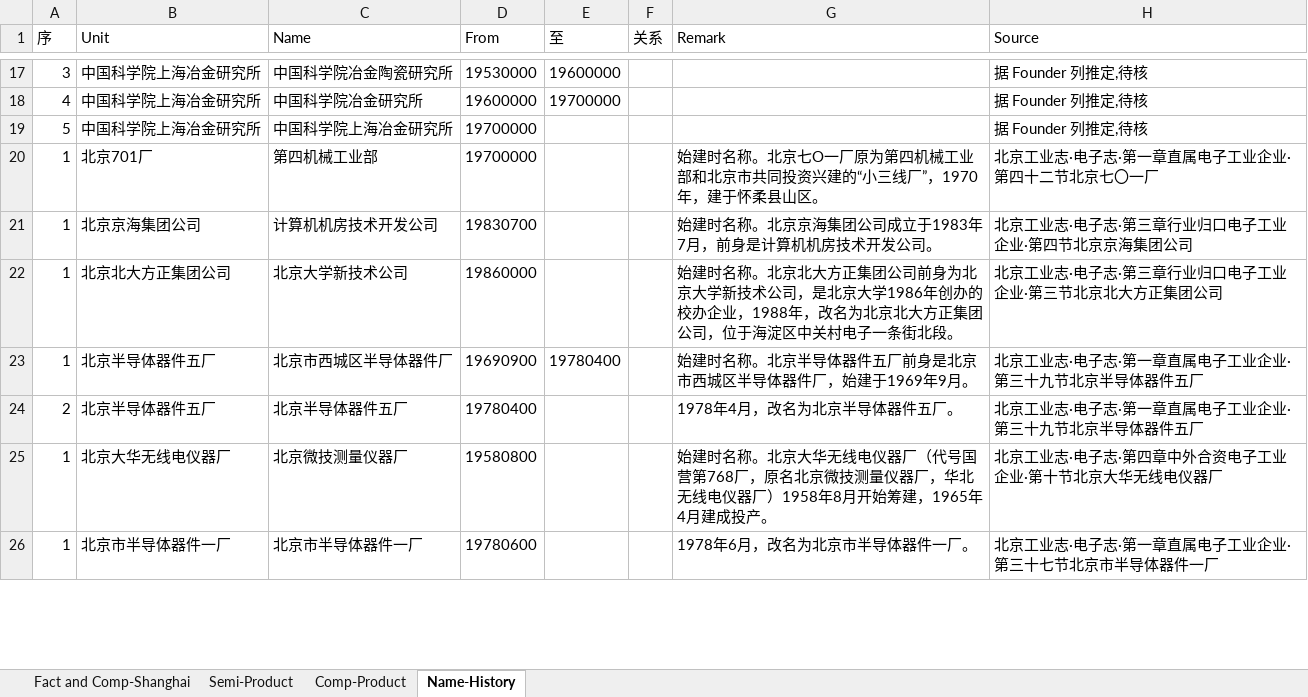
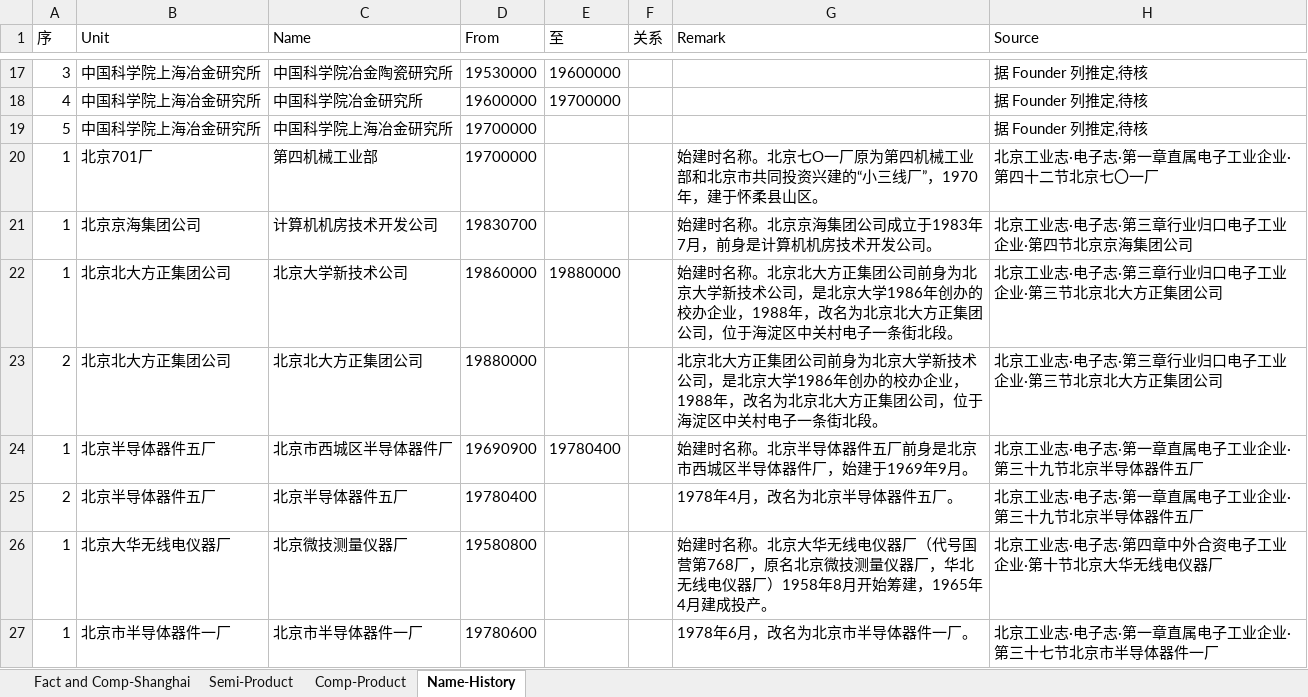
Before and after one commit to gantai/Electronic_industry_CN_Map, an Excel workbook: CN_Electronic_Industry.xlsx, sheet Name-History, drawn as a sheet; only a part is shown, gaps mark what is left out; values as stored, in another font and other column widths than the file's, no borders; the diff covers the shown part only; the diff names each change by its address in the sheet, - before the commit and + after, or states it on an @@ line.

```diff
--- a/CN_Electronic_Industry.xlsx (sheet Name-History)
+++ b/CN_Electronic_Industry.xlsx (sheet Name-History)
-E22 (至): (empty)
+E22 (至): 19880000
+row 23: 2 | 北京北大方正集团公司 | 北京北大方正集团公司 | 19880000 |  |  | 北京北大方正集团公司前身为北京大学新技术公司，是北京大学1986年创办的校办企业，1988年，改名为北京北大方正集团公司，位于海淀区中关村电子一条街北段。 | 北京工业志·电子志·第三章行业归口电子工业企业·第三节北京北大方正集团公司
```
Also changed, not shown: 5 added rows and 5 edited cells elsewhere in this sheet, 转换稿/《北京工业志·电子志》2001 第四篇.xlsx, 4 other files.
